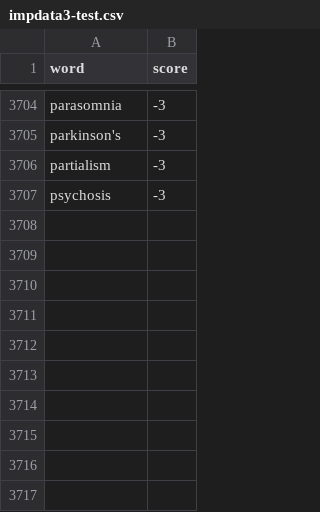
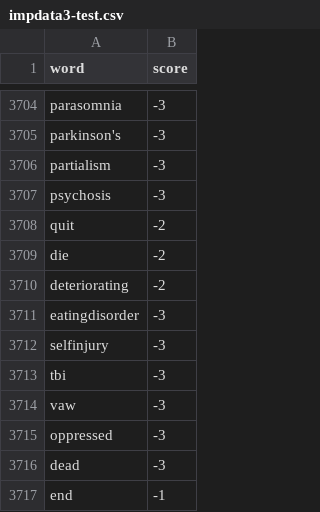
Before and after one commit to Akashsrivastava6/BuddyUp, a CSV file: project_V1/core/impdata3-test.csv, drawn as a sheet; only a part is shown, gaps mark what is left out; the diff names each change by its address in the sheet, - before the commit and + after, or states it on an @@ line.

```diff
--- a/project_V1/core/impdata3-test.csv
+++ b/project_V1/core/impdata3-test.csv
+row 3708: quit | -2
+row 3709: die | -2
+row 3710: deteriorating | -2
+row 3711: eatingdisorder | -3
+row 3712: selfinjury | -3
+row 3713: tbi | -3
+row 3714: vaw | -3
+row 3715: oppressed | -3
+row 3716: dead | -3
+row 3717: end | -1
```
Also changed, not shown: project_V1/core/dep_list.csv, 12 other files.
